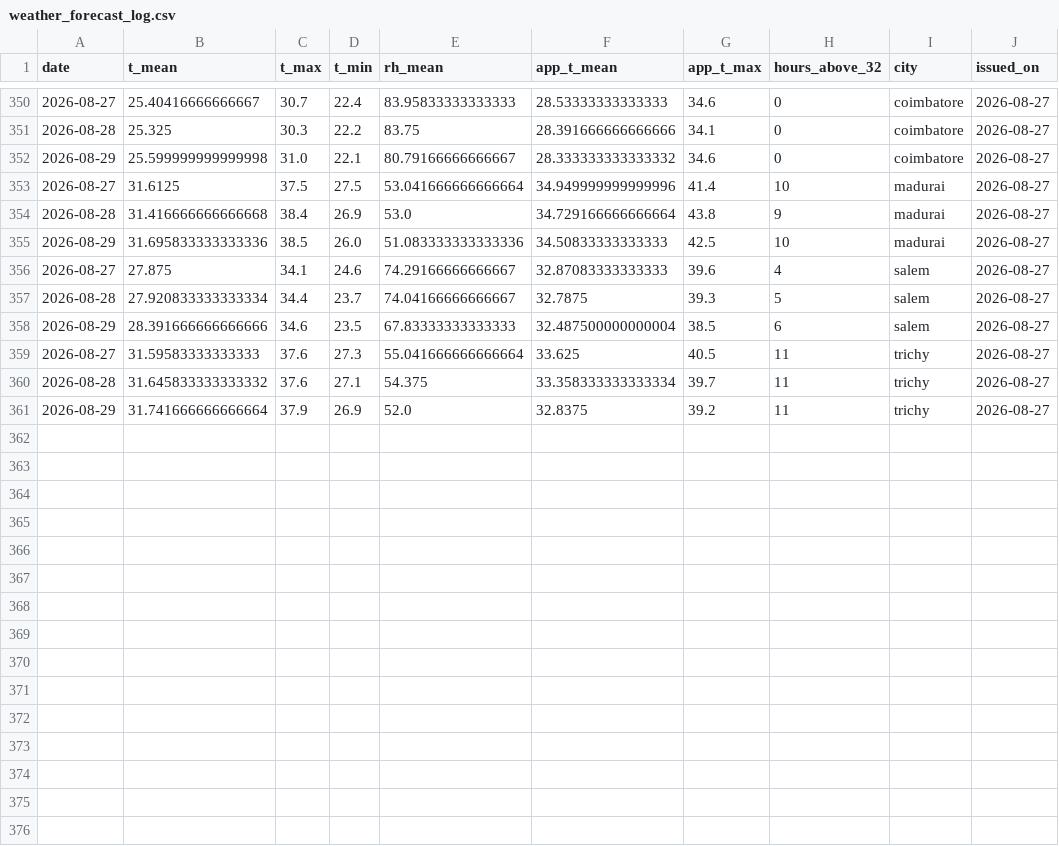
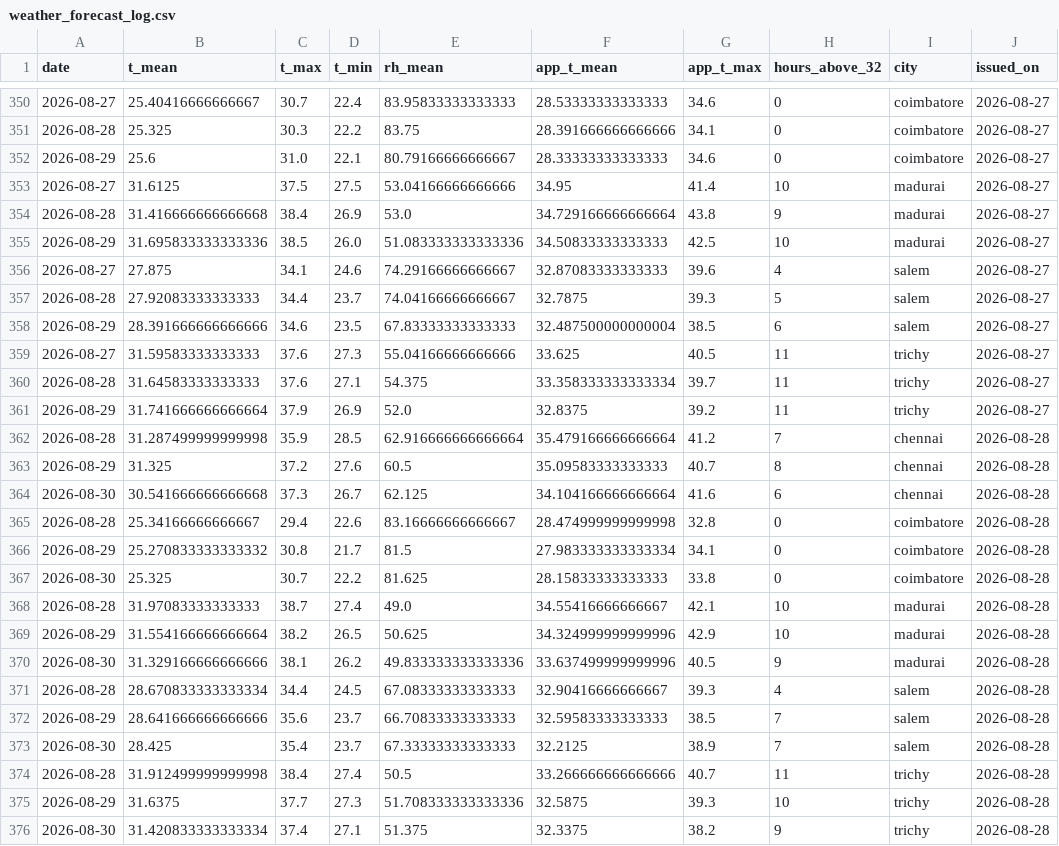
Before and after one commit to gkavin2527/tn-demand, a CSV file: data/weather_forecast_log.csv, drawn as a sheet; only a part is shown, gaps mark what is left out.

```diff
--- a/data/weather_forecast_log.csv
+++ b/data/weather_forecast_log.csv
@@ -351,4 +351,4 @@ date,t_mean,t_max,t_min,rh_mean,app_t_mean,app_t_max,hours_above_32,city,issued_
 2026-08-28,25.325,30.3,22.2,83.75,28.391666666666666,34.1,0,coimbatore,2026-08-27
-2026-08-29,25.599999999999998,31.0,22.1,80.79166666666667,28.333333333333332,34.6,0,coimbatore,2026-08-27
-2026-08-27,31.6125,37.5,27.5,53.041666666666664,34.949999999999996,41.4,10,madurai,2026-08-27
+2026-08-29,25.6,31.0,22.1,80.79166666666667,28.33333333333333,34.6,0,coimbatore,2026-08-27
+2026-08-27,31.6125,37.5,27.5,53.04166666666666,34.95,41.4,10,madurai,2026-08-27
 2026-08-28,31.416666666666668,38.4,26.9,53.0,34.729166666666664,43.8,9,madurai,2026-08-27
@@ -356,6 +356,21 @@ date,t_mean,t_max,t_min,rh_mean,app_t_mean,app_t_max,hours_above_32,city,issued_
 2026-08-27,27.875,34.1,24.6,74.29166666666667,32.87083333333333,39.6,4,salem,2026-08-27
-2026-08-28,27.920833333333334,34.4,23.7,74.04166666666667,32.7875,39.3,5,salem,2026-08-27
+2026-08-28,27.92083333333333,34.4,23.7,74.04166666666667,32.7875,39.3,5,salem,2026-08-27
 2026-08-29,28.391666666666666,34.6,23.5,67.83333333333333,32.487500000000004,38.5,6,salem,2026-08-27
-2026-08-27,31.59583333333333,37.6,27.3,55.041666666666664,33.625,40.5,11,trichy,2026-08-27
-2026-08-28,31.645833333333332,37.6,27.1,54.375,33.358333333333334,39.7,11,trichy,2026-08-27
+2026-08-27,31.59583333333333,37.6,27.3,55.04166666666666,33.625,40.5,11,trichy,2026-08-27
+2026-08-28,31.64583333333333,37.6,27.1,54.375,33.358333333333334,39.7,11,trichy,2026-08-27
 2026-08-29,31.741666666666664,37.9,26.9,52.0,32.8375,39.2,11,trichy,2026-08-27
+2026-08-28,31.287499999999998,35.9,28.5,62.916666666666664,35.479166666666664,41.2,7,chennai,2026-08-28
+2026-08-29,31.325,37.2,27.6,60.5,35.09583333333333,40.7,8,chennai,2026-08-28
+2026-08-30,30.541666666666668,37.3,26.7,62.125,34.104166666666664,41.6,6,chennai,2026-08-28
+2026-08-28,25.34166666666667,29.4,22.6,83.16666666666667,28.474999999999998,32.8,0,coimbatore,2026-08-28
+2026-08-29,25.270833333333332,30.8,21.7,81.5,27.983333333333334,34.1,0,coimbatore,2026-08-28
+2026-08-30,25.325,30.7,22.2,81.625,28.15833333333333,33.8,0,coimbatore,2026-08-28
+2026-08-28,31.97083333333333,38.7,27.4,49.0,34.55416666666667,42.1,10,madurai,2026-08-28
+2026-08-29,31.554166666666664,38.2,26.5,50.625,34.324999999999996,42.9,10,madurai,2026-08-28
+2026-08-30,31.329166666666666,38.1,26.2,49.833333333333336,33.637499999999996,40.5,9,madurai,2026-08-28
+2026-08-28,28.670833333333334,34.4,24.5,67.08333333333333,32.90416666666667,39.3,4,salem,2026-08-28
+2026-08-29,28.641666666666666,35.6,23.7,66.70833333333333,32.59583333333333,38.5,7,salem,2026-08-28
+2026-08-30,28.425,35.4,23.7,67.33333333333333,32.2125,38.9,7,salem,2026-08-28
+2026-08-28,31.912499999999998,38.4,27.4,50.5,33.266666666666666,40.7,11,trichy,2026-08-28
+2026-08-29,31.6375,37.7,27.3,51.708333333333336,32.5875,39.3,10,trichy,2026-08-28
+2026-08-30,31.420833333333334,37.4,27.1,51.375,32.3375,38.2,9,trichy,2026-08-28
```
Also changed, not shown: 1 other file.
